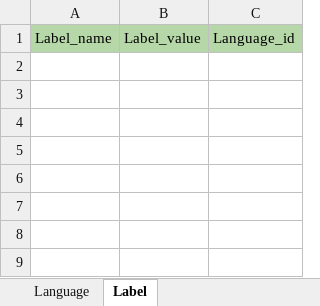
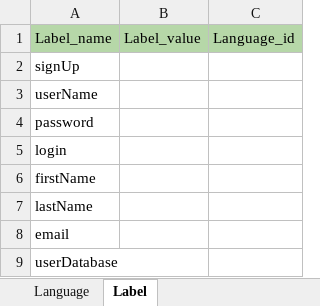
Before and after one commit to avyshlabs/application-localisation, an Excel workbook: uploads/addLabels.xlsx, sheet Label, drawn as a sheet; values as stored, in another font and other column widths than the file's, no borders; the diff names each change by its address in the sheet, - before the commit and + after, or states it on an @@ line.

```diff
--- a/uploads/addLabels.xlsx (sheet Label)
+++ b/uploads/addLabels.xlsx (sheet Label)
+row 2: signUp
+row 3: userName
+row 4: password
+row 5: login
+row 6: firstName
+row 7: lastName
+row 8: email
+row 9: userDatabase
```
Also changed, not shown: sheet Language, uploads/updateLabels.xlsx, 7 other files.
